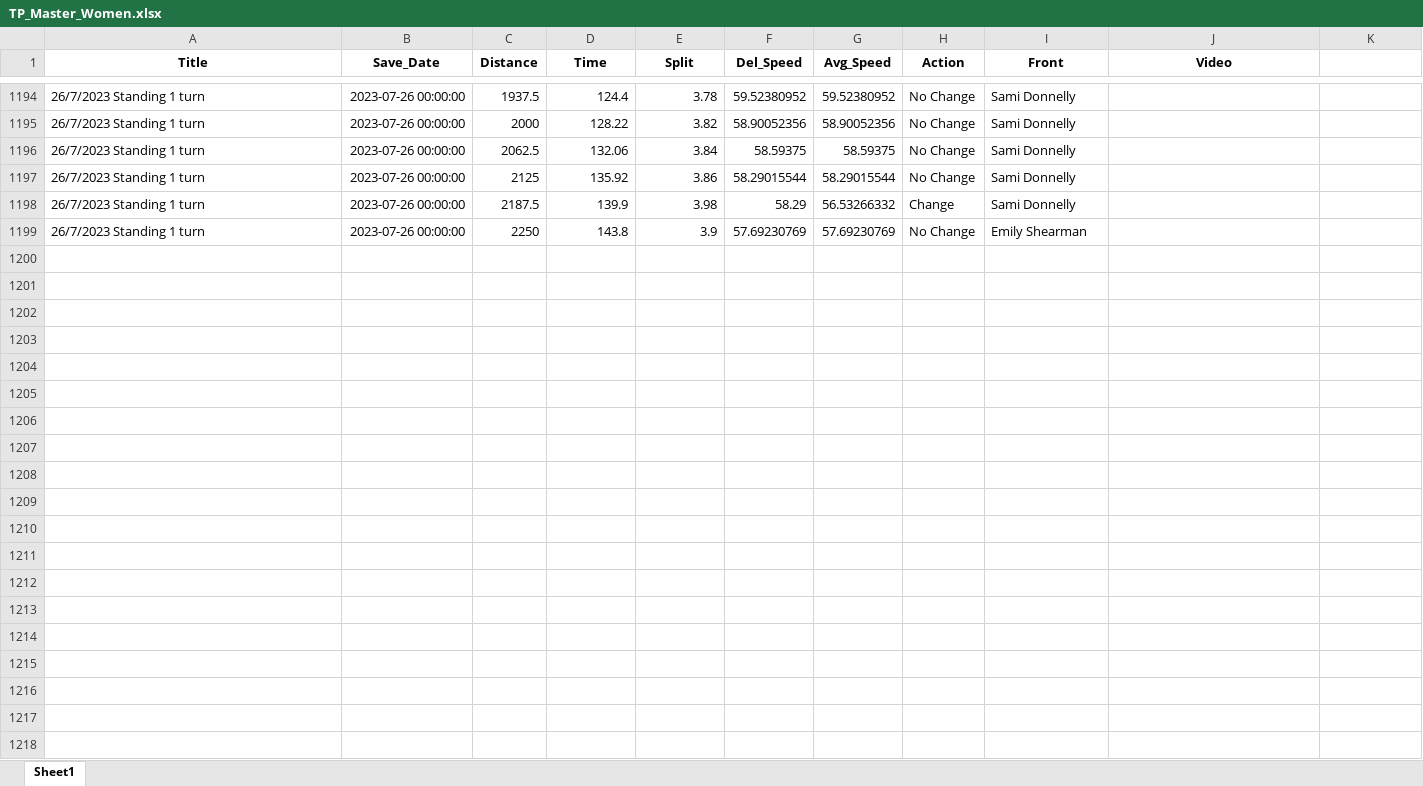
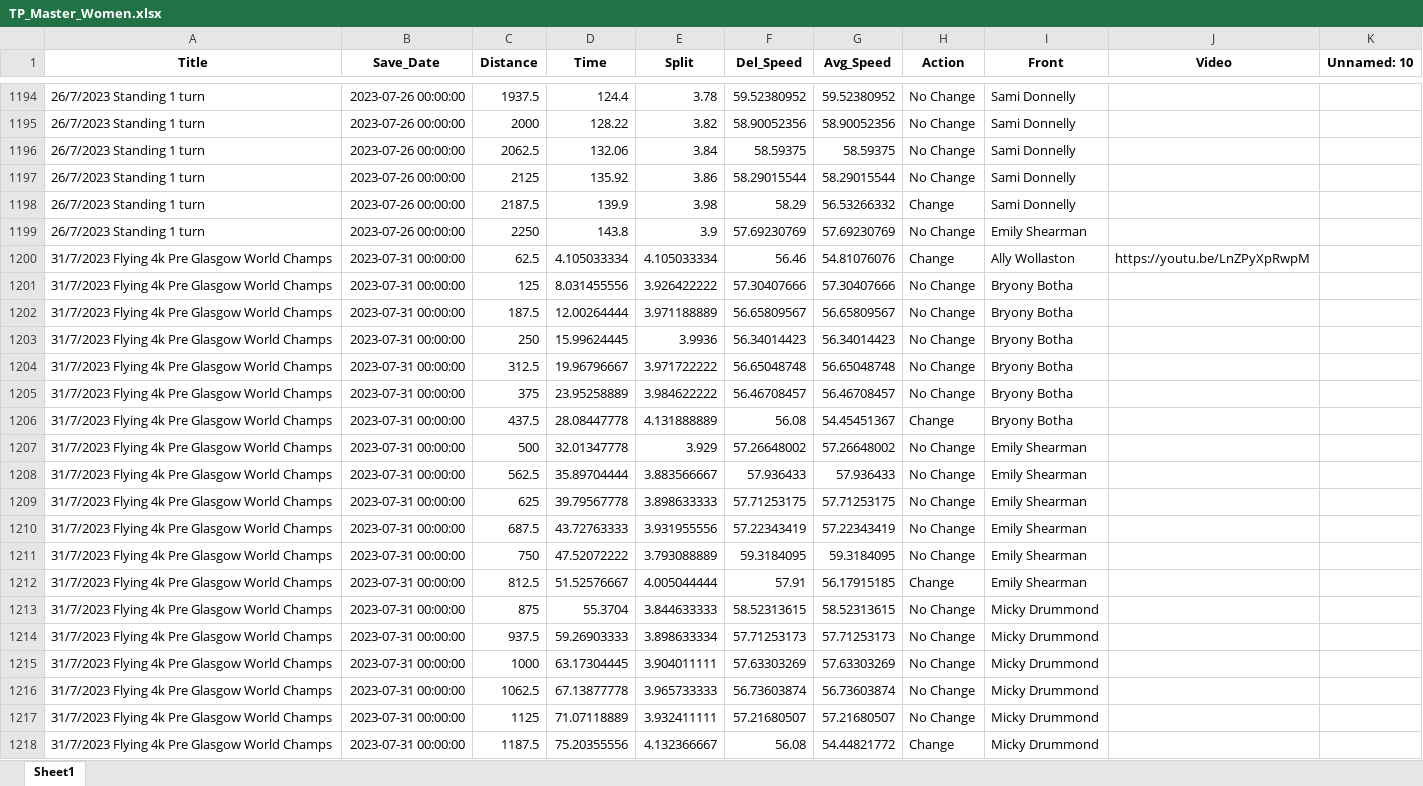
Before and after one commit to Bremz09/CNZPD, an Excel workbook: pages/video_analysis/TP_Master_Women.xlsx, sheet Sheet1, drawn as a sheet; only a part is shown, gaps mark what is left out; values as stored, in another font and other column widths than the file's, no borders; the diff covers the shown part only; the diff names each change by its address in the sheet, - before the commit and + after, or states it on an @@ line.

```diff
--- a/pages/video_analysis/TP_Master_Women.xlsx (sheet Sheet1)
+++ b/pages/video_analysis/TP_Master_Women.xlsx (sheet Sheet1)
-K1: (empty)
+K1: Unnamed: 10
+row 1200: 31/7/2023 Flying 4k Pre Glasgow World Champs | 2023-07-31 00:00:00 | 62.5 | 4.105033334 | 4.105033334 | 56.46 | 54.81076076 | Change | Ally Wollaston | https://youtu.be/LnZPyXpRwpM
+row 1201: 31/7/2023 Flying 4k Pre Glasgow World Champs | 2023-07-31 00:00:00 | 125 | 8.031455556 | 3.926422222 | 57.30407666 | 57.30407666 | No Change | Bryony Botha
+row 1202: 31/7/2023 Flying 4k Pre Glasgow World Champs | 2023-07-31 00:00:00 | 187.5 | 12.00264444 | 3.971188889 | 56.65809567 | 56.65809567 | No Change | Bryony Botha
+row 1203: 31/7/2023 Flying 4k Pre Glasgow World Champs | 2023-07-31 00:00:00 | 250 | 15.99624445 | 3.9936 | 56.34014423 | 56.34014423 | No Change | Bryony Botha
+row 1204: 31/7/2023 Flying 4k Pre Glasgow World Champs | 2023-07-31 00:00:00 | 312.5 | 19.96796667 | 3.971722222 | 56.65048748 | 56.65048748 | No Change | Bryony Botha
+row 1205: 31/7/2023 Flying 4k Pre Glasgow World Champs | 2023-07-31 00:00:00 | 375 | 23.95258889 | 3.984622222 | 56.46708457 | 56.46708457 | No Change | Bryony Botha
+row 1206: 31/7/2023 Flying 4k Pre Glasgow World Champs | 2023-07-31 00:00:00 | 437.5 | 28.08447778 | 4.131888889 | 56.08 | 54.45451367 | Change | Bryony Botha
+row 1207: 31/7/2023 Flying 4k Pre Glasgow World Champs | 2023-07-31 00:00:00 | 500 | 32.01347778 | 3.929 | 57.26648002 | 57.26648002 | No Change | Emily Shearman
+row 1208: 31/7/2023 Flying 4k Pre Glasgow World Champs | 2023-07-31 00:00:00 | 562.5 | 35.89704444 | 3.883566667 | 57.936433 | 57.936433 | No Change | Emily Shearman
+row 1209: 31/7/2023 Flying 4k Pre Glasgow World Champs | 2023-07-31 00:00:00 | 625 | 39.79567778 | 3.898633333 | 57.71253175 | 57.71253175 | No Change | Emily Shearman
+row 1210: 31/7/2023 Flying 4k Pre Glasgow World Champs | 2023-07-31 00:00:00 | 687.5 | 43.72763333 | 3.931955556 | 57.22343419 | 57.22343419 | No Change | Emily Shearman
+row 1211: 31/7/2023 Flying 4k Pre Glasgow World Champs | 2023-07-31 00:00:00 | 750 | 47.52072222 | 3.793088889 | 59.3184095 | 59.3184095 | No Change | Emily Shearman
+row 1212: 31/7/2023 Flying 4k Pre Glasgow World Champs | 2023-07-31 00:00:00 | 812.5 | 51.52576667 | 4.005044444 | 57.91 | 56.17915185 | Change | Emily Shearman
+row 1213: 31/7/2023 Flying 4k Pre Glasgow World Champs | 2023-07-31 00:00:00 | 875 | 55.3704 | 3.844633333 | 58.52313615 | 58.52313615 | No Change | Micky Drummond
+row 1214: 31/7/2023 Flying 4k Pre Glasgow World Champs | 2023-07-31 00:00:00 | 937.5 | 59.26903333 | 3.898633334 | 57.71253173 | 57.71253173 | No Change | Micky Drummond
+row 1215: 31/7/2023 Flying 4k Pre Glasgow World Champs | 2023-07-31 00:00:00 | 1000 | 63.17304445 | 3.904011111 | 57.63303269 | 57.63303269 | No Change | Micky Drummond
+row 1216: 31/7/2023 Flying 4k Pre Glasgow World Champs | 2023-07-31 00:00:00 | 1062.5 | 67.13877778 | 3.965733333 | 56.73603874 | 56.73603874 | No Change | Micky Drummond
+row 1217: 31/7/2023 Flying 4k Pre Glasgow World Champs | 2023-07-31 00:00:00 | 1125 | 71.07118889 | 3.932411111 | 57.21680507 | 57.21680507 | No Change | Micky Drummond
+row 1218: 31/7/2023 Flying 4k Pre Glasgow World Champs | 2023-07-31 00:00:00 | 1187.5 | 75.20355556 | 4.132366667 | 56.08 | 54.44821772 | Change | Micky Drummond
```
Also changed, not shown: 45 added rows and cell formats elsewhere in this sheet, pages/video_analysis/TP_Master_Men.xlsx.
